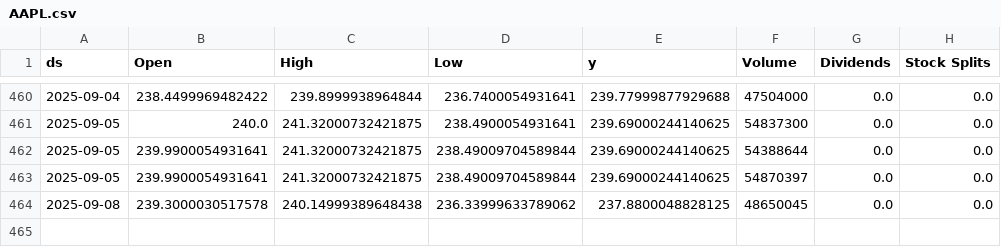
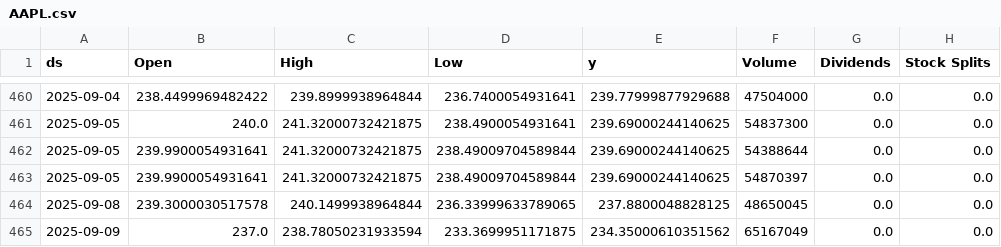
Before and after one commit to seungjoohan/stock-prediction-system, a CSV file: data/AAPL.csv, drawn as a sheet; only a part is shown, gaps mark what is left out.

```diff
--- a/data/AAPL.csv
+++ b/data/AAPL.csv
@@ -463,2 +463,3 @@ ds,Open,High,Low,y,Volume,Dividends,Stock Splits
 2025-09-05,239.9900054931641,241.32000732421875,238.49009704589844,239.69000244140625,54870397,0.0,0.0
-2025-09-08,239.3000030517578,240.14999389648438,236.33999633789062,237.8800048828125,48650045,0.0,0.0
+2025-09-08,239.3000030517578,240.1499938964844,236.33999633789065,237.8800048828125,48650045,0.0,0.0
+2025-09-09,237.0,238.78050231933594,233.3699951171875,234.35000610351562,65167049,0.0,0.0
```
Also changed, not shown: artifacts/AAPL_metrics.csv, artifacts/GOOG_metrics.csv, 9 other files.
